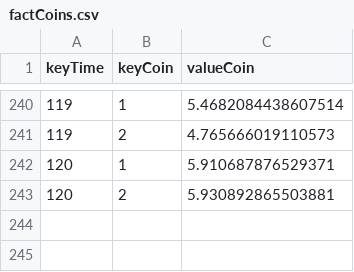
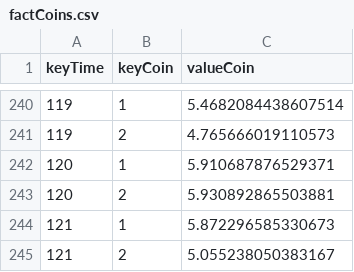
Before and after one commit to mariobignami/Radar-B3, a CSV file: data/raw/factCoins.csv, drawn as a sheet; only a part is shown, gaps mark what is left out.

```diff
--- a/data/raw/factCoins.csv
+++ b/data/raw/factCoins.csv
@@ -243 +243,3 @@ keyTime,keyCoin,valueCoin
 120,2,5.930892865503881
+121,1,5.872296585330673
+121,2,5.055238050383167
```
Also changed, not shown: data/raw/dimCompany.csv, data/raw/dimTime.csv, 5 other files.
